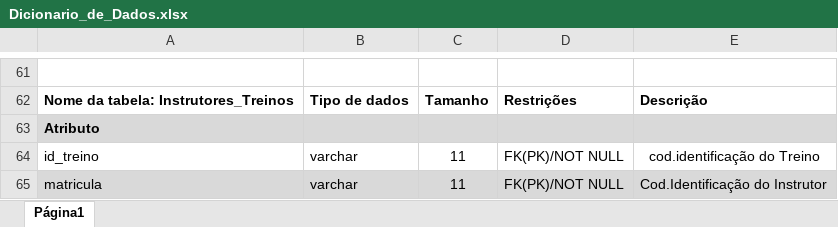
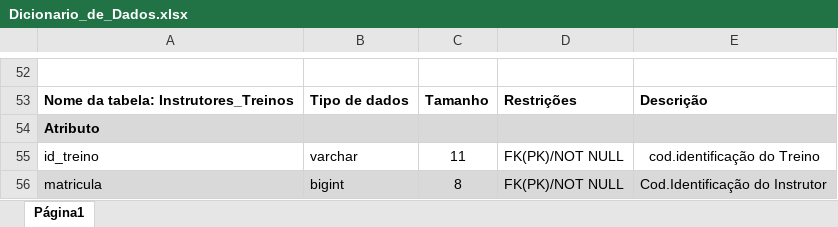
Before and after one commit to nicolasceccato/banco-de-dados2, an Excel workbook: trabalho parte 1/Dicionario_de_Dados.xlsx, sheet Página1, drawn as a sheet; only a part is shown, gaps mark what is left out; values as stored, in another font and other column widths than the file's, no borders; charts and pictures not drawn; addresses are those after the commit; the diff covers the shown part only; the diff names each change by its address in the sheet, - before the commit and + after, or states it on an @@ line.

```diff
--- a/trabalho parte 1/Dicionario_de_Dados.xlsx (sheet Página1)
+++ b/trabalho parte 1/Dicionario_de_Dados.xlsx (sheet Página1)
-B56: varchar
+B56: bigint
-C56: 11
+C56: 8
```
Also changed, not shown: 9 removed rows, 56 edited cells and cell formats elsewhere in this sheet, 1 other file.
